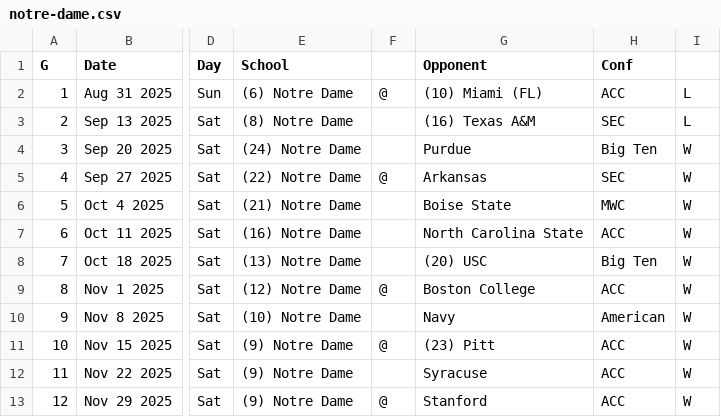
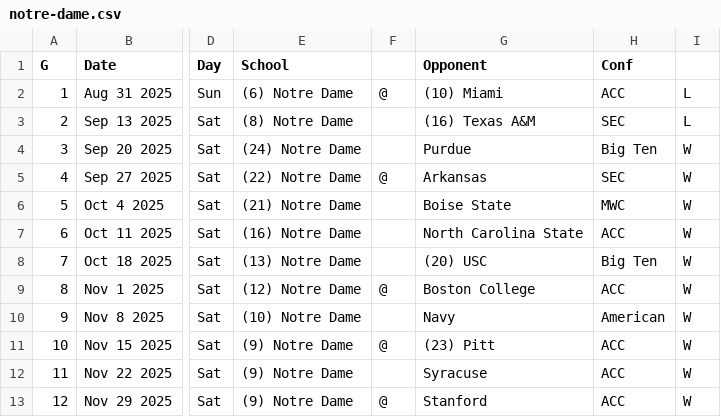
Before and after one commit to tlee753/cfb-selection, a CSV file: src/notre-dame.csv, drawn as a sheet; only a part is shown, gaps mark what is left out; the diff names each change by its address in the sheet, - before the commit and + after, or states it on an @@ line.

```diff
--- a/src/notre-dame.csv
+++ b/src/notre-dame.csv
-G2 (Opponent): (10) Miami (FL)
+G2 (Opponent): (10) Miami
```
Also changed, not shown: 4 other files.
